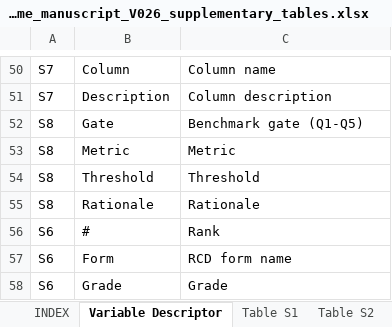
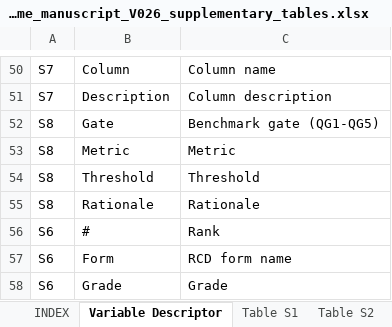
Before and after one commit to BioCancerInformatics/RCDome, an Excel workbook: docs/manuscript/RCDome_manuscript_V026_supplementary_tables.xlsx, sheet Variable Descriptor, drawn as a sheet; only a part is shown, gaps mark what is left out; values as stored, in another font and other column widths than the file's, no borders; the diff names each change by its address in the sheet, - before the commit and + after, or states it on an @@ line.

Commit message:
Group B3: name five governance gates as QG1-QG5 (quality gates) + fix stale Q1-Q5 cell

```diff
--- a/docs/manuscript/RCDome_manuscript_V026_supplementary_tables.xlsx (sheet Variable Descriptor)
+++ b/docs/manuscript/RCDome_manuscript_V026_supplementary_tables.xlsx (sheet Variable Descriptor)
-C52: Benchmark gate (Q1-Q5)
+C52: Benchmark gate (QG1-QG5)
```
Also changed, not shown: 2 other files.
